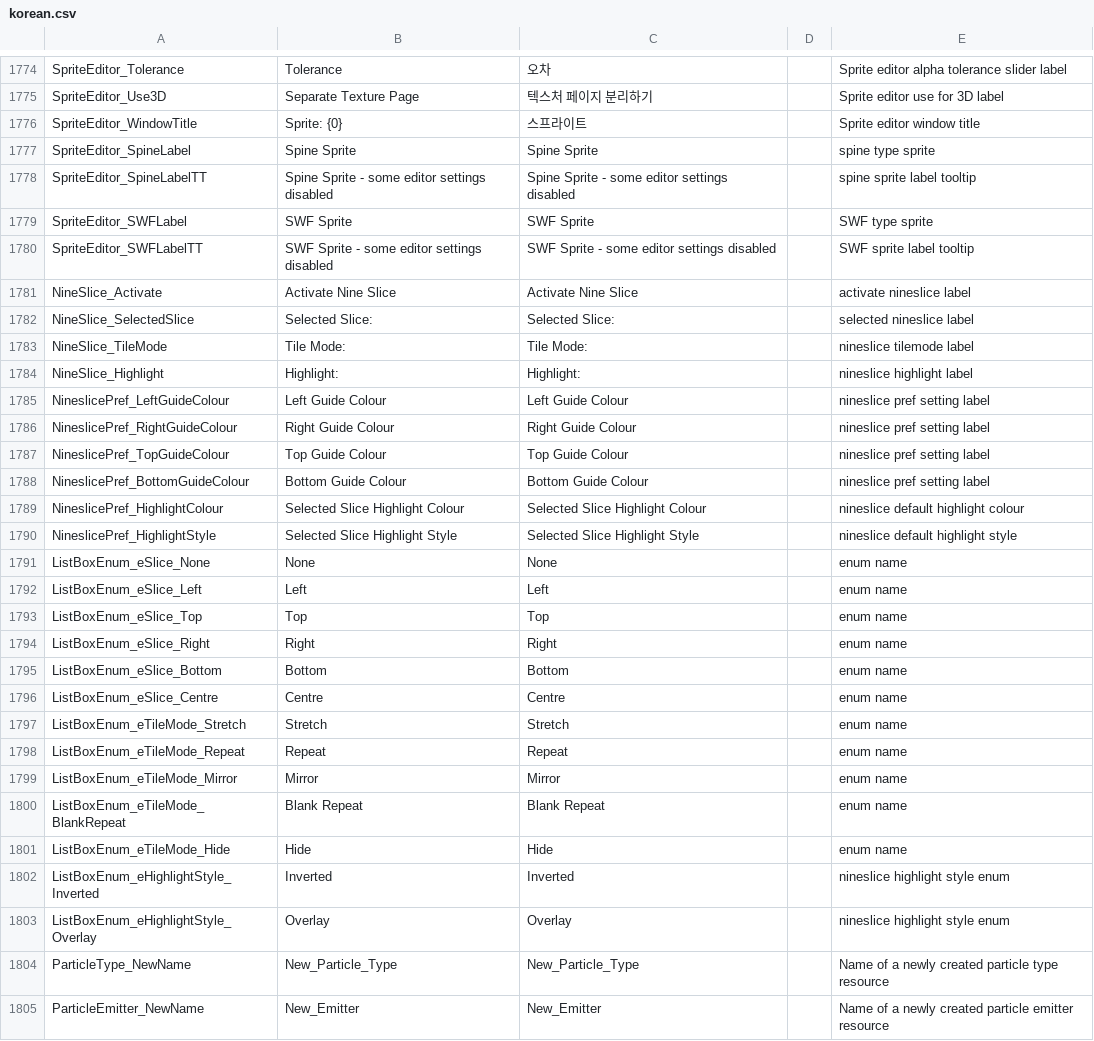
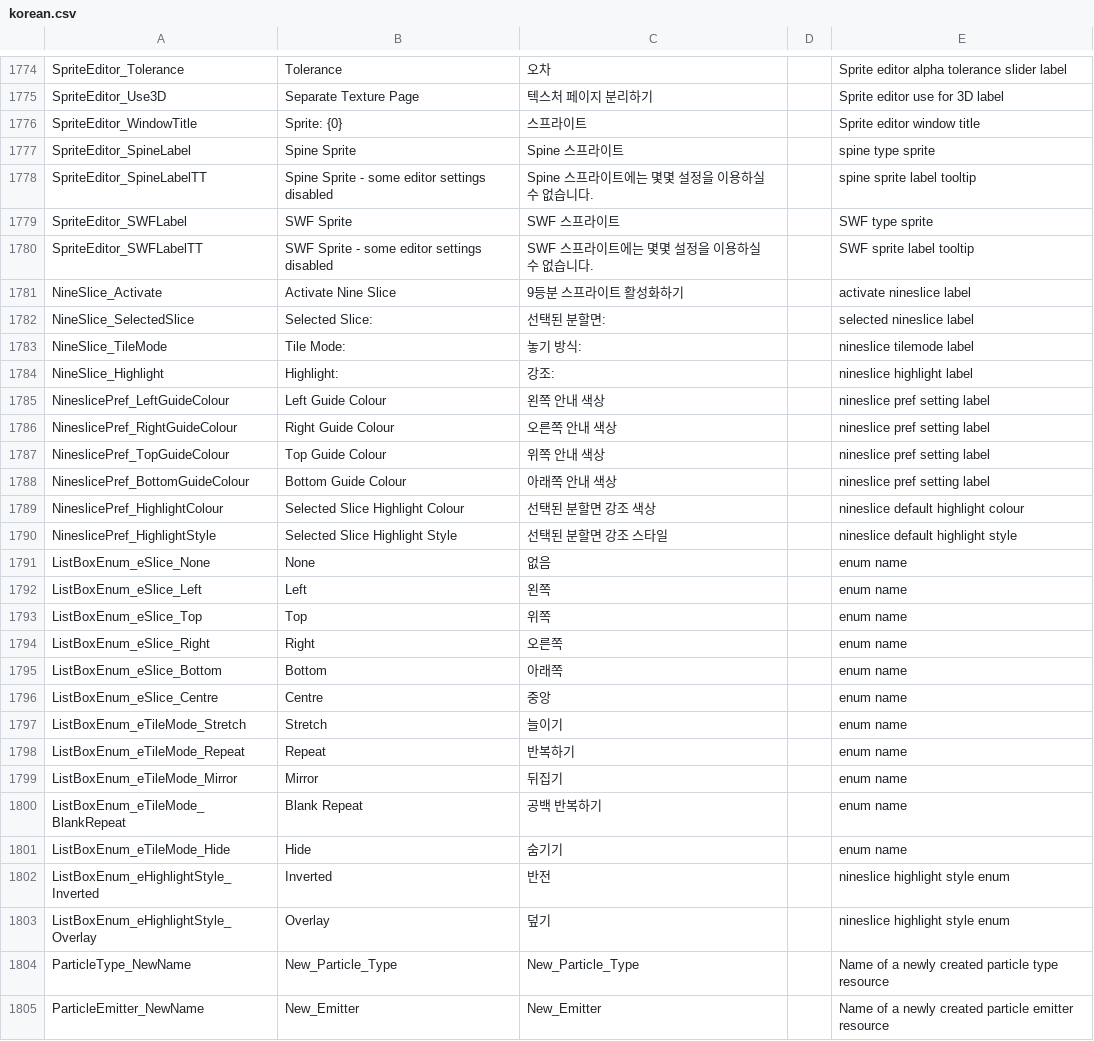
Before and after one commit to iconstudio/gms2-translation-korean, a CSV file: korean.csv, drawn as a sheet; only a part is shown, gaps mark what is left out; the diff covers the shown part only.

Commit message:
번역 수정됨

```diff
--- a/korean.csv
+++ b/korean.csv
@@ -1776,29 +1776,29 @@ SpriteEditor_Use3D,Separate Texture Page,텍스처 페이지 분리하기,,Sprit
 SpriteEditor_WindowTitle,Sprite: {0},스프라이트,,Sprite editor window title
-SpriteEditor_SpineLabel,Spine Sprite,Spine Sprite,,spine type sprite
-SpriteEditor_SpineLabelTT,Spine Sprite - some editor settings disabled,Spine Sprite - some editor settings disabled,,spine sprite label tooltip
-SpriteEditor_SWFLabel,SWF Sprite,SWF Sprite,,SWF type sprite
-SpriteEditor_SWFLabelTT,SWF Sprite - some editor settings disabled,SWF Sprite - some editor settings disabled,,SWF sprite label tooltip
-NineSlice_Activate,Activate Nine Slice,Activate Nine Slice,,activate nineslice label
-NineSlice_SelectedSlice,Selected Slice:,Selected Slice:,,selected nineslice label
-NineSlice_TileMode,Tile Mode:,Tile Mode:,,nineslice tilemode label
-NineSlice_Highlight,Highlight:,Highlight:,,nineslice highlight label
-NineslicePref_LeftGuideColour,Left Guide Colour,Left Guide Colour,,nineslice pref setting label
-NineslicePref_RightGuideColour,Right Guide Colour,Right Guide Colour,,nineslice pref setting label
-NineslicePref_TopGuideColour,Top Guide Colour,Top Guide Colour,,nineslice pref setting label
-NineslicePref_BottomGuideColour,Bottom Guide Colour,Bottom Guide Colour,,nineslice pref setting label
-NineslicePref_HighlightColour,Selected Slice Highlight Colour,Selected Slice Highlight Colour,,nineslice default highlight colour
-NineslicePref_HighlightStyle,Selected Slice Highlight Style,Selected Slice Highlight Style,,nineslice default highlight style
-ListBoxEnum_eSlice_None,None,None,,enum name
-ListBoxEnum_eSlice_Left,Left,Left,,enum name
-ListBoxEnum_eSlice_Top,Top,Top,,enum name
-ListBoxEnum_eSlice_Right,Right,Right,,enum name
-ListBoxEnum_eSlice_Bottom,Bottom,Bottom,,enum name
-ListBoxEnum_eSlice_Centre,Centre,Centre,,enum name
-ListBoxEnum_eTileMode_Stretch,Stretch,Stretch,,enum name
-ListBoxEnum_eTileMode_Repeat,Repeat,Repeat,,enum name
-ListBoxEnum_eTileMode_Mirror,Mirror,Mirror,,enum name
-ListBoxEnum_eTileMode_BlankRepeat,Blank Repeat,Blank Repeat,,enum name
-ListBoxEnum_eTileMode_Hide,Hide,Hide,,enum name
-ListBoxEnum_eHighlightStyle_Inverted,Inverted,Inverted,,nineslice highlight style enum
-ListBoxEnum_eHighlightStyle_Overlay,Overlay,Overlay,,nineslice highlight style enum
+SpriteEditor_SpineLabel,Spine Sprite,Spine 스프라이트,,spine type sprite
+SpriteEditor_SpineLabelTT,Spine Sprite - some editor settings disabled,Spine 스프라이트에는 몇몇 설정을 이용하실 수 없습니다.,,spine sprite label tooltip
+SpriteEditor_SWFLabel,SWF Sprite,SWF 스프라이트,,SWF type sprite
+SpriteEditor_SWFLabelTT,SWF Sprite - some editor settings disabled,SWF 스프라이트에는 몇몇 설정을 이용하실 수 없습니다.,,SWF sprite label tooltip
+NineSlice_Activate,Activate Nine Slice,9등분 스프라이트 활성화하기,,activate nineslice label
+NineSlice_SelectedSlice,Selected Slice:,선택된 분할면:,,selected nineslice label
+NineSlice_TileMode,Tile Mode:,놓기 방식:,,nineslice tilemode label
+NineSlice_Highlight,Highlight:,강조:,,nineslice highlight label
+NineslicePref_LeftGuideColour,Left Guide Colour,왼쪽 안내 색상,,nineslice pref setting label
+NineslicePref_RightGuideColour,Right Guide Colour,오른쪽 안내 색상,,nineslice pref setting label
+NineslicePref_TopGuideColour,Top Guide Colour,위쪽 안내 색상,,nineslice pref setting label
+NineslicePref_BottomGuideColour,Bottom Guide Colour,아래쪽 안내 색상,,nineslice pref setting label
+NineslicePref_HighlightColour,Selected Slice Highlight Colour,선택된 분할면 강조 색상,,nineslice default highlight colour
+NineslicePref_HighlightStyle,Selected Slice Highlight Style,선택된 분할면 강조 스타일,,nineslice default highlight style
+ListBoxEnum_eSlice_None,None,없음,,enum name
+ListBoxEnum_eSlice_Left,Left,왼쪽,,enum name
+ListBoxEnum_eSlice_Top,Top,위쪽,,enum name
+ListBoxEnum_eSlice_Right,Right,오른쪽,,enum name
+ListBoxEnum_eSlice_Bottom,Bottom,아래쪽,,enum name
+ListBoxEnum_eSlice_Centre,Centre,중앙,,enum name
+ListBoxEnum_eTileMode_Stretch,Stretch,늘이기,,enum name
+ListBoxEnum_eTileMode_Repeat,Repeat,반복하기,,enum name
+ListBoxEnum_eTileMode_Mirror,Mirror,뒤집기,,enum name
+ListBoxEnum_eTileMode_BlankRepeat,Blank Repeat,공백 반복하기,,enum name
+ListBoxEnum_eTileMode_Hide,Hide,숨기기,,enum name
+ListBoxEnum_eHighlightStyle_Inverted,Inverted,반전,,nineslice highlight style enum
+ListBoxEnum_eHighlightStyle_Overlay,Overlay,덮기,,nineslice highlight style enum
 ParticleType_NewName,New_Particle_Type,New_Particle_Type,,Name of a newly created particle type resource
```
Also changed, not shown: 14 edited cells elsewhere in this file.
